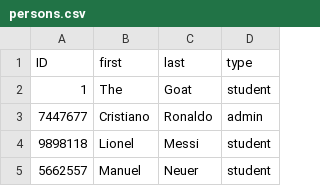
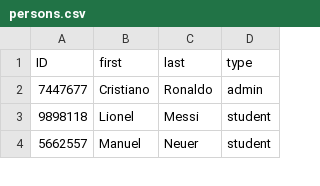
Before and after one commit to jee-gamer/final_project_t1, a CSV file: persons.csv, drawn as a sheet; only a part is shown; the diff names each change by its address in the sheet, - before the commit and + after, or states it on an @@ line.

Commit message:
Finishing Touch. Fixed most bug changed login and persons table to normal Finished Admin Made README.md everything should be done

```diff
--- a/persons.csv
+++ b/persons.csv
-row 2: 1 | The | Goat | student
```
Also changed, not shown: login.csv, 5 other files.
